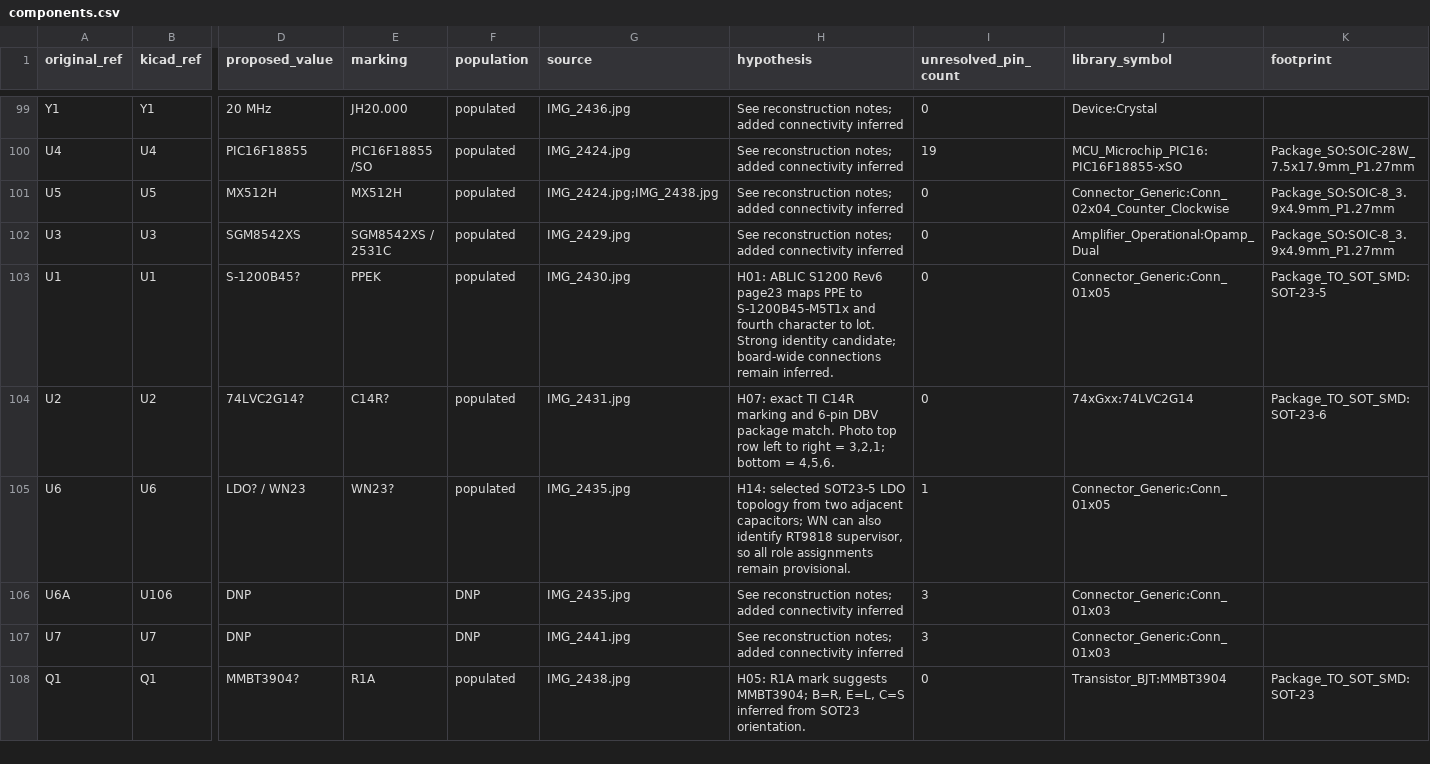
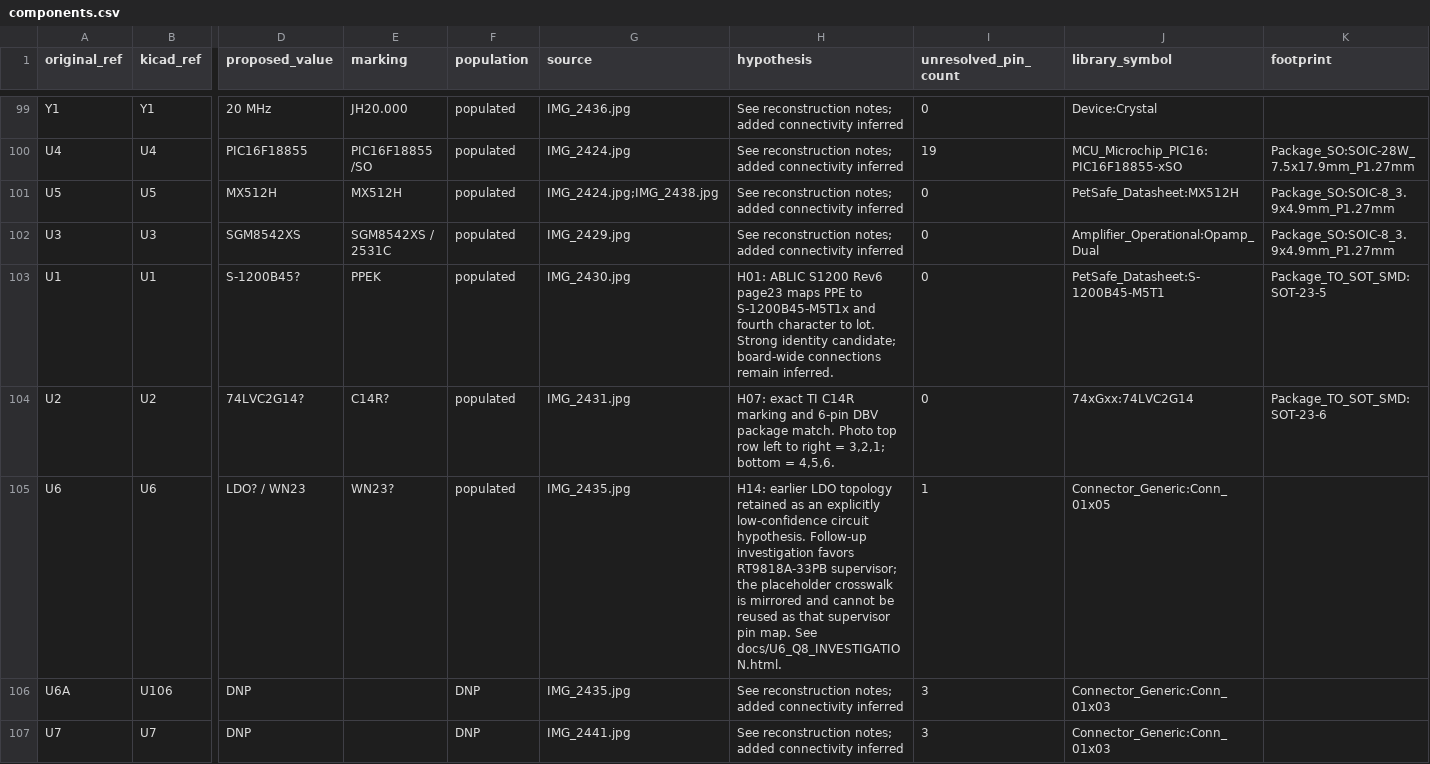
Before and after one commit to kerby2000/PetSafe-PCB, a CSV file: evidence/components.csv, drawn as a sheet; only a part is shown, gaps mark what is left out; the shorter side is filled out with more unchanged rows; the diff names each change by its address in the sheet, - before the commit and + after, or states it on an @@ line.

Commit message:
Add datasheet-derived U1 and U5 symbols through KiCad MCP

```diff
--- a/evidence/components.csv
+++ b/evidence/components.csv
-J101 (library_symbol): Connector_Generic:Conn_02x04_Counter_Clockwise
+J101 (library_symbol): PetSafe_Datasheet:MX512H
-J103 (library_symbol): Connector_Generic:Conn_01x05
+J103 (library_symbol): PetSafe_Datasheet:S-1200B45-M5T1
-H105 (hypothesis): H14: selected SOT23-5 LDO topology from two adjacent capacitors; WN can also identify RT9818 supervisor, so all role assignments remain provisional.
+H105 (hypothesis): H14: earlier LDO topology retained as an explicitly low-confidence circuit hypothesis. Follow-up investigation favors RT9818A-33PB supervisor; the placeholder crosswalk is mirrored and cannot be reused as that supervisor pin map. See docs/U6_Q8_INVESTIGATION.html.
```
Also changed, not shown: 32 other files.
